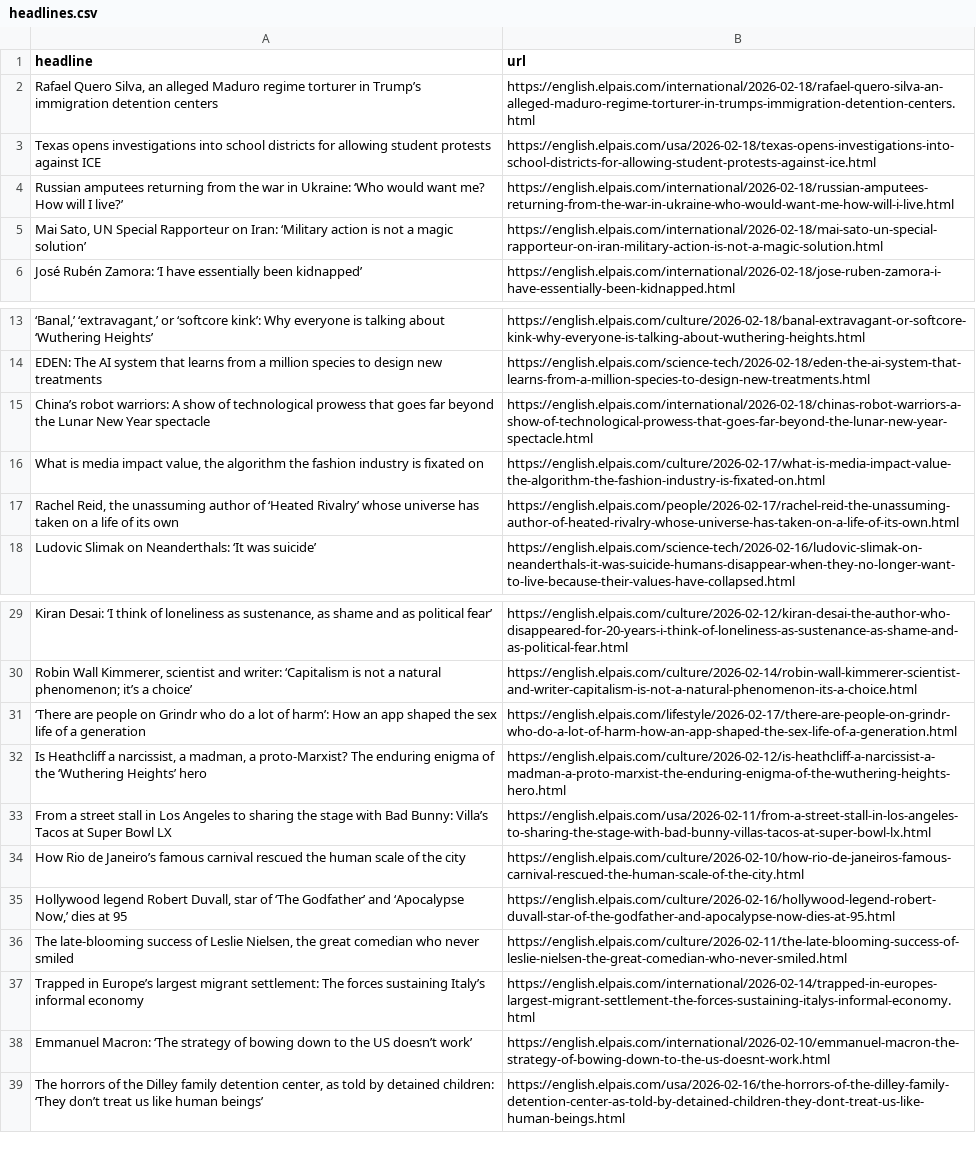
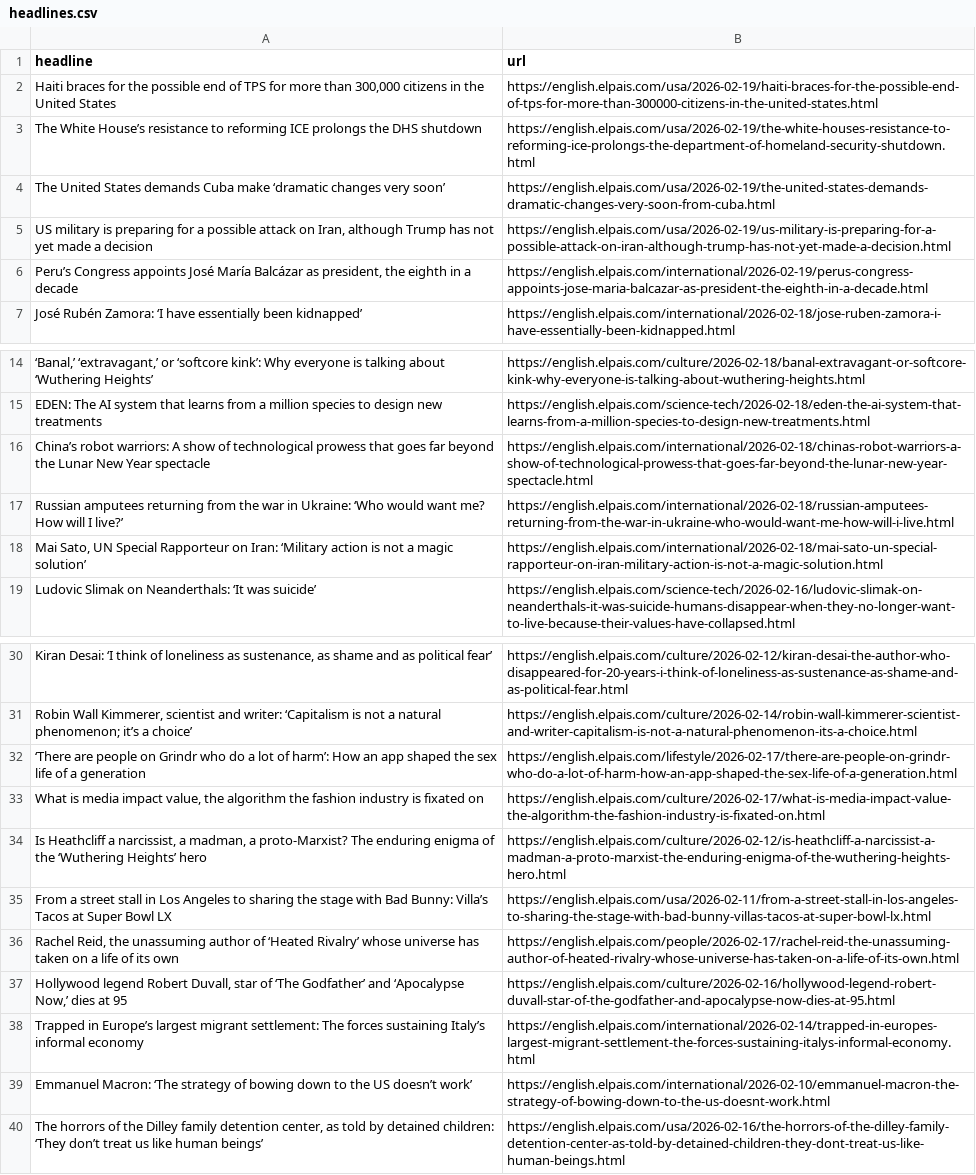
Before and after one commit to cmgsalazar/el-pais-autoscraper, a CSV file: headlines.csv, drawn as a sheet; only a part is shown, gaps mark what is left out; removed rows and columns are numbered as before the commit, all else as after; the diff names each change by its address in the sheet, - before the commit and + after, or states it on an @@ line.

```diff
--- a/headlines.csv
+++ b/headlines.csv
-row 2: Rafael Quero Silva, an alleged Maduro regime torturer in Trump’s immigration detention centers | https://english.elpais.com/international/2026-02-18/rafael-quero-silva-an-alleged-maduro-regime-torturer-in-trumps-immigration-detention-centers.html
-row 3: Texas opens investigations into school districts for allowing student protests against ICE | https://english.elpais.com/usa/2026-02-18/texas-opens-investigations-into-school-districts-for-allowing-student-protests-against-ice.html
+row 2: Haiti braces for the possible end of TPS for more than 300,000 citizens in the United States | https://english.elpais.com/usa/2026-02-19/haiti-braces-for-the-possible-end-of-tps-for-more-than-300000-citizens-in-the-united-states.html
+row 3: The White House’s resistance to reforming ICE prolongs the DHS shutdown | https://english.elpais.com/usa/2026-02-19/the-white-houses-resistance-to-reforming-ice-prolongs-the-department-of-homeland-security-shutdown.html
+row 4: The United States demands Cuba make ‘dramatic changes very soon’ | https://english.elpais.com/usa/2026-02-19/the-united-states-demands-dramatic-changes-very-soon-from-cuba.html
+row 5: US military is preparing for a possible attack on Iran, although Trump has not yet made a decision | https://english.elpais.com/usa/2026-02-19/us-military-is-preparing-for-a-possible-attack-on-iran-although-trump-has-not-yet-made-a-decision.html
+row 6: Peru’s Congress appoints José María Balcázar as president, the eighth in a decade | https://english.elpais.com/international/2026-02-19/perus-congress-appoints-jose-maria-balcazar-as-president-the-eighth-in-a-decade.html
-row 17: Rachel Reid, the unassuming author of ‘Heated Rivalry’ whose universe has taken on a life of its own | https://english.elpais.com/people/2026-02-17/rachel-reid-the-unassuming-author-of-heated-rivalry-whose-universe-has-taken-on-a-life-of-its-own.html
@@ row 4 moved to row 17: Russian amputees returning from the war … @@
@@ row 5 moved to row 18: Mai Sato, UN Special Rapporteur on Iran:… @@
@@ row 16 moved to row 33: What is media impact value, the algorith… @@
-A36 (headline): How Rio de Janeiro’s famous carnival rescued the human scale of the city
+A36 (headline): Rachel Reid, the unassuming author of ‘Heated Rivalry’ whose universe has taken on a life of its own
-B36 (url): https://english.elpais.com/culture/2026-02-10/how-rio-de-janeiros-famous-carnival-rescued-the-human-scale-of-the-city.html
+B36 (url): https://english.elpais.com/people/2026-02-17/rachel-reid-the-unassuming-author-of-heated-rivalry-whose-universe-has-taken-on-a-life-of-its-own.html
-row 36: The late-blooming success of Leslie Nielsen, the great comedian who never smiled | https://english.elpais.com/culture/2026-02-11/the-late-blooming-success-of-leslie-nielsen-the-great-comedian-who-never-smiled.html
```
